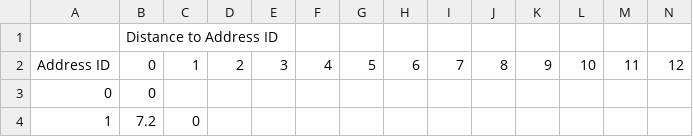
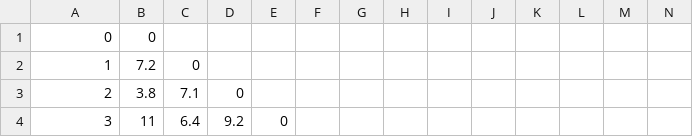
Before and after one commit to anniekatz/TravelingSalesman, a CSV file: csv_resources/distance_table.csv, drawn as a sheet; only a part is shown; the shorter side is filled out with more unchanged rows; rows hold the shown columns only; the diff names each change by its address in the sheet, - before the commit and + after, or states it on an @@ line.

```diff
--- a/csv_resources/distance_table.csv
+++ b/csv_resources/distance_table.csv
-row 1:  | Distance to Address ID
-row 2: Address ID | 0 | 1 | 2 | 3 | 4 | 5 | 6 | 7 | 8 | 9 | 10 | 11 | 12
```
Also changed, not shown: csv_resources/address_table.csv, csv_resources/package_table.csv.
